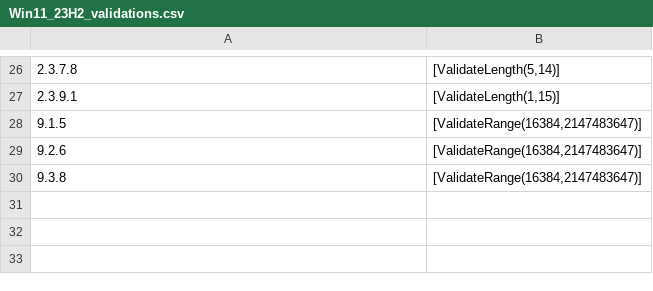
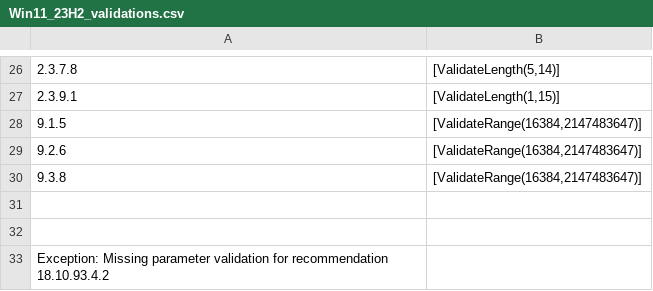
Before and after one commit to techservicesillinois/SecOps-Powershell-CISDSC, a CSV file: csvs/parameter_validations/Win11_23H2_validations.csv, drawn as a sheet; only a part is shown, gaps mark what is left out; the diff names each change by its address in the sheet, - before the commit and + after, or states it on an @@ line.

Commit message:
WIP static corrections + validations

```diff
--- a/csvs/parameter_validations/Win11_23H2_validations.csv
+++ b/csvs/parameter_validations/Win11_23H2_validations.csv
+row 31: (empty)
+row 32: (empty)
+row 33: Exception: Missing parameter validation for recommendation 18.10.93.4.2
```
Also changed, not shown: 1 other file.
